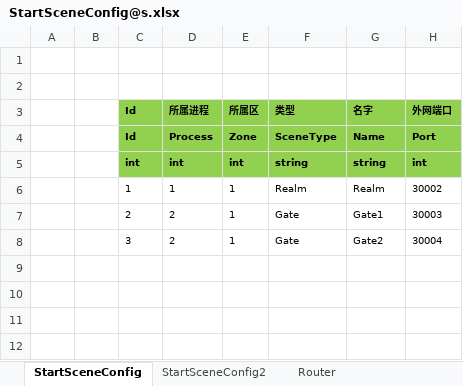
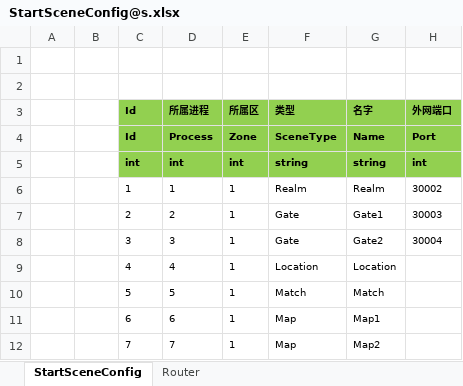
Before and after one commit to zzjfengqing/ET-EUI, an Excel workbook: Unity/Assets/Config/Excel/StartConfig/Release/StartSceneConfig@s.xlsx, sheet StartSceneConfig, drawn as a sheet; values as stored, in another font and other column widths than the file's, no borders; the diff names each change by its address in the sheet, - before the commit and + after, or states it on an @@ line.

```diff
--- a/Unity/Assets/Config/Excel/StartConfig/Release/StartSceneConfig@s.xlsx (sheet StartSceneConfig)
+++ b/Unity/Assets/Config/Excel/StartConfig/Release/StartSceneConfig@s.xlsx (sheet StartSceneConfig)
-sheet tab: StartSceneConfig2
-D8 (所属进程): 2
+D8 (所属进程): 3
+row 9:  |  | 4 | 4 | 1 | Location | Location
+row 10:  |  | 5 | 5 | 1 | Match | Match
+row 11:  |  | 6 | 6 | 1 | Map | Map1
+row 12:  |  | 7 | 7 | 1 | Map | Map2
```
Also changed, not shown: sheet Router, 33 other files.
